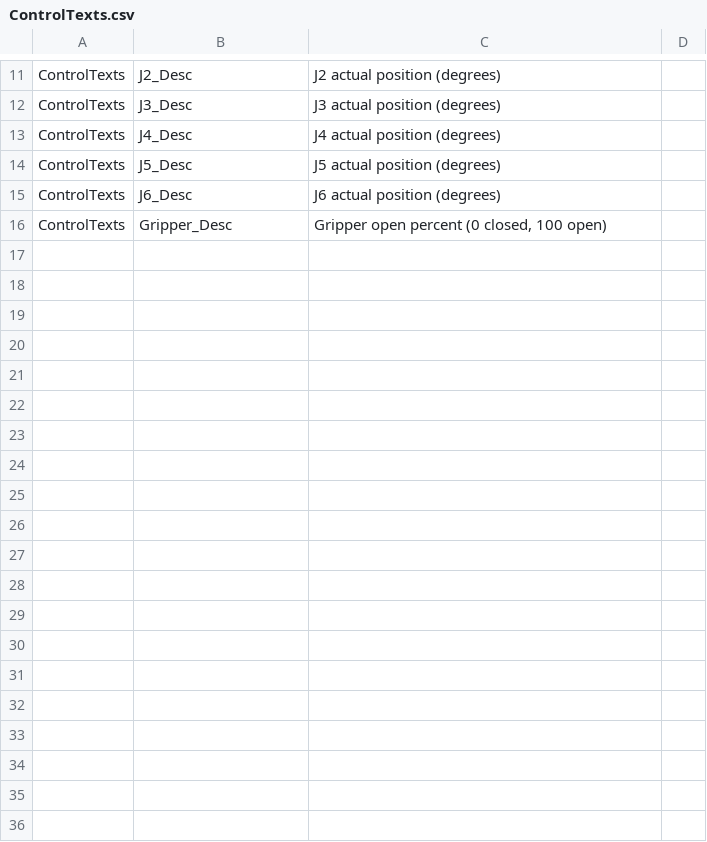
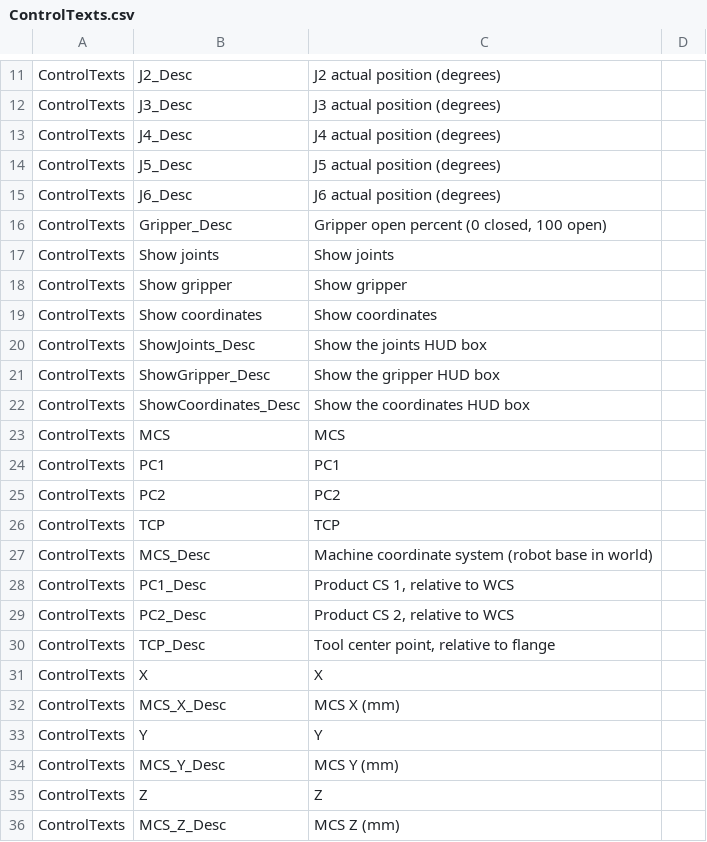
Before and after one commit to dalethomas81/ArfBotOS, a CSV file: Codesys/Html5Controls/RobotAnimator/ControlTexts.csv, drawn as a sheet; only a part is shown, gaps mark what is left out; the diff covers the shown part only; the diff names each change by its address in the sheet, - before the commit and + after, or states it on an @@ line.

Commit message:
feat: RobotAnimator frames HUD, compact overlay, and orbit fix
Add MCS/PC1/PC2/TCP pose frames (WCS-relative siblings, TCP vs flange),
cone axis tips, and HUD boxes for joints, gripper, and coordinates with
per-box visibility. Joint inputs are kinematic DH angles (J2 +90 only);
J4/J6 polarity stays in visu bindings. Flip yaw so left/right orbit
matches up/down.

```diff
--- a/Codesys/Html5Controls/RobotAnimator/ControlTexts.csv
+++ b/Codesys/Html5Controls/RobotAnimator/ControlTexts.csv
+row 17: ControlTexts | Show joints | Show joints
+row 18: ControlTexts | Show gripper | Show gripper
+row 19: ControlTexts | Show coordinates | Show coordinates
+row 20: ControlTexts | ShowJoints_Desc | Show the joints HUD box
+row 21: ControlTexts | ShowGripper_Desc | Show the gripper HUD box
+row 22: ControlTexts | ShowCoordinates_Desc | Show the coordinates HUD box
+row 23: ControlTexts | MCS | MCS
+row 24: ControlTexts | PC1 | PC1
+row 25: ControlTexts | PC2 | PC2
+row 26: ControlTexts | TCP | TCP
+row 27: ControlTexts | MCS_Desc | Machine coordinate system (robot base in world)
+row 28: ControlTexts | PC1_Desc | Product CS 1, relative to WCS
+row 29: ControlTexts | PC2_Desc | Product CS 2, relative to WCS
+row 30: ControlTexts | TCP_Desc | Tool center point, relative to flange
+row 31: ControlTexts | X | X
+row 32: ControlTexts | MCS_X_Desc | MCS X (mm)
+row 33: ControlTexts | Y | Y
+row 34: ControlTexts | MCS_Y_Desc | MCS Y (mm)
+row 35: ControlTexts | Z | Z
+row 36: ControlTexts | MCS_Z_Desc | MCS Z (mm)
```
Also changed, not shown: 42 added rows elsewhere in this file, 6 other files.
